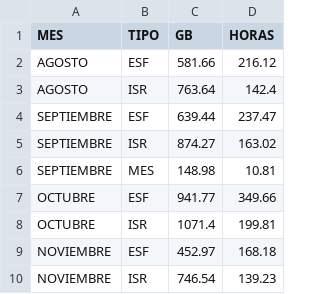
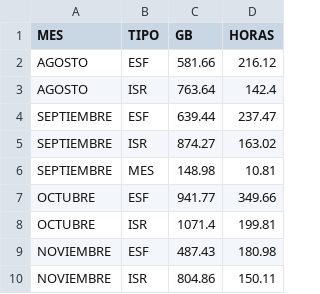
Before and after one commit to sebastianVP/DATASETS_CLASE, a CSV file: REPORTE_DIGDT_2026.csv, drawn as a sheet.

```diff
--- a/REPORTE_DIGDT_2026.csv
+++ b/REPORTE_DIGDT_2026.csv
@@ -8,3 +8,3 @@ OCTUBRE,ESF,941.77,349.66
 OCTUBRE,ISR,1071.4,199.81
-NOVIEMBRE,ESF,452.97,168.18
-NOVIEMBRE,ISR,746.54,139.23
+NOVIEMBRE,ESF,487.43,180.98
+NOVIEMBRE,ISR,804.86,150.11
```
Also changed, not shown: REPORTE_AUTOMATIZADO_2026.csv.
